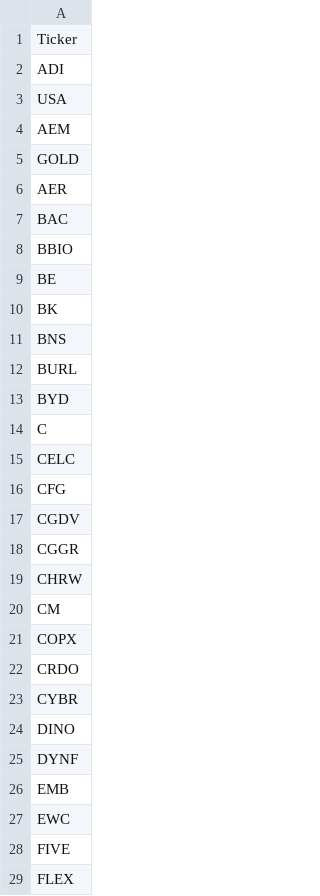
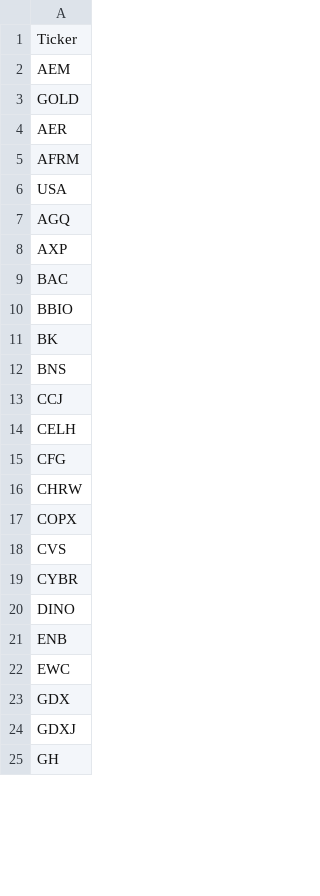
Before and after one commit to mpincus/SwingScannerWatchlist-GPT, a CSV file: breakouts.csv, drawn as a sheet; only a part is shown; the shorter side is filled out with more unchanged rows; the diff covers the shown part only.

```diff
--- a/breakouts.csv
+++ b/breakouts.csv
@@ -1,4 +1,2 @@
 Ticker
-ADI
-USA
 AEM
@@ -6,24 +4,19 @@ GOLD
 AER
+AFRM
+USA
+AGQ
+AXP
 BAC
 BBIO
-BE
 BK
 BNS
-BURL
-BYD
-C
-CELC
+CCJ
+CELH
 CFG
-CGDV
-CGGR
 CHRW
-CM
 COPX
-CRDO
+CVS
 CYBR
 DINO
-DYNF
-EMB
+ENB
 EWC
-FIVE
-FLEX
```
Also changed, not shown: 4 added rows, 19 removed rows and 12 edited cells elsewhere in this file, combined_watchlist.csv, overbought.csv, 1 other file.
